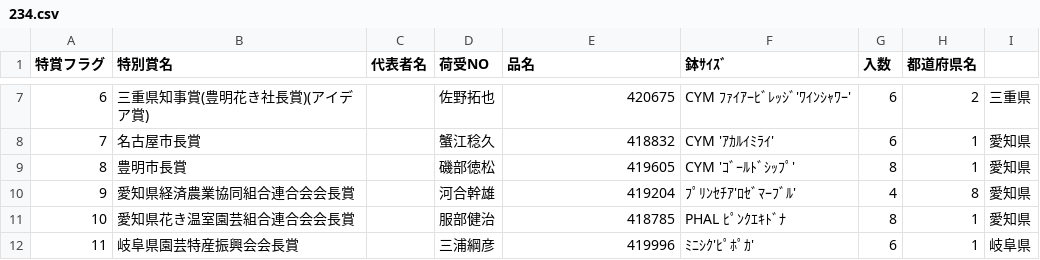
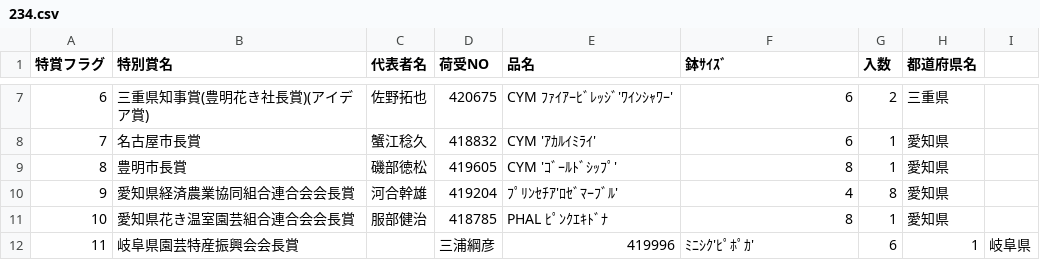
Before and after one commit to toyoake-contest/data, a CSV file: 234.csv, drawn as a sheet; only a part is shown, gaps mark what is left out; the diff covers the shown part only.

Commit message:
Update 234.csv

```diff
--- a/234.csv
+++ b/234.csv
@@ -7,6 +7,6 @@
-6,三重県知事賞(豊明花き社長賞)(アイデア賞),,佐野拓也,420675,CYM ﾌｧｲｱｰﾋﾞﾚｯｼﾞ'ﾜｲﾝｼｬﾜｰ',6,2,三重県
-7,名古屋市長賞,,蟹江稔久,418832,CYM 'ｱｶﾙｲﾐﾗｲ',6,1,愛知県
-8,豊明市長賞,,磯部徳松,419605,CYM 'ｺﾞｰﾙﾄﾞｼｯﾌﾟ',8,1,愛知県
-9,愛知県経済農業協同組合連合会会長賞,,河合幹雄,419204,ﾌﾟﾘﾝｾﾁｱ'ﾛｾﾞﾏｰﾌﾞﾙ',4,8,愛知県
-10,愛知県花き温室園芸組合連合会会長賞,,服部健治,418785,PHAL ﾋﾟﾝｸｴｷﾄﾞﾅ,8,1,愛知県
+6,三重県知事賞(豊明花き社長賞)(アイデア賞),佐野拓也,420675,CYM ﾌｧｲｱｰﾋﾞﾚｯｼﾞ'ﾜｲﾝｼｬﾜｰ',6,2,三重県
+7,名古屋市長賞,蟹江稔久,418832,CYM 'ｱｶﾙｲﾐﾗｲ',6,1,愛知県
+8,豊明市長賞,磯部徳松,419605,CYM 'ｺﾞｰﾙﾄﾞｼｯﾌﾟ',8,1,愛知県
+9,愛知県経済農業協同組合連合会会長賞,河合幹雄,419204,ﾌﾟﾘﾝｾﾁｱ'ﾛｾﾞﾏｰﾌﾞﾙ',4,8,愛知県
+10,愛知県花き温室園芸組合連合会会長賞,服部健治,418785,PHAL ﾋﾟﾝｸｴｷﾄﾞﾅ,8,1,愛知県
 11,岐阜県園芸特産振興会会長賞,,三浦綱彦,419996,ﾐﾆｼｸ'ﾋﾟﾎﾟｶ',6,1,岐阜県
```
Also changed, not shown: 91 edited cells elsewhere in this file.
